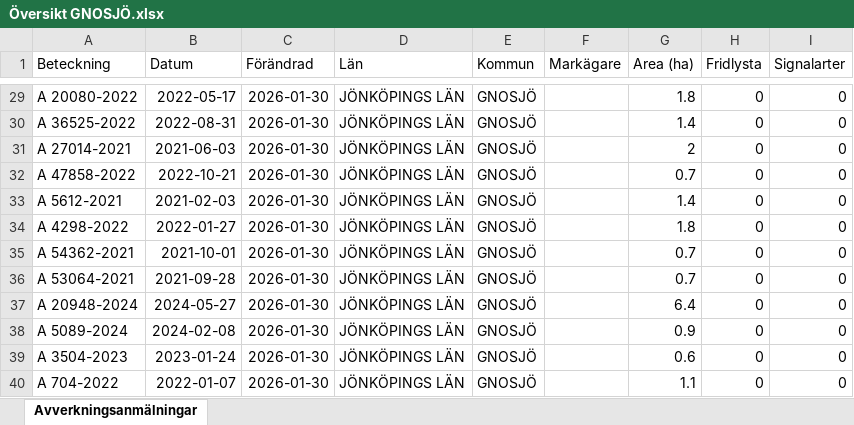
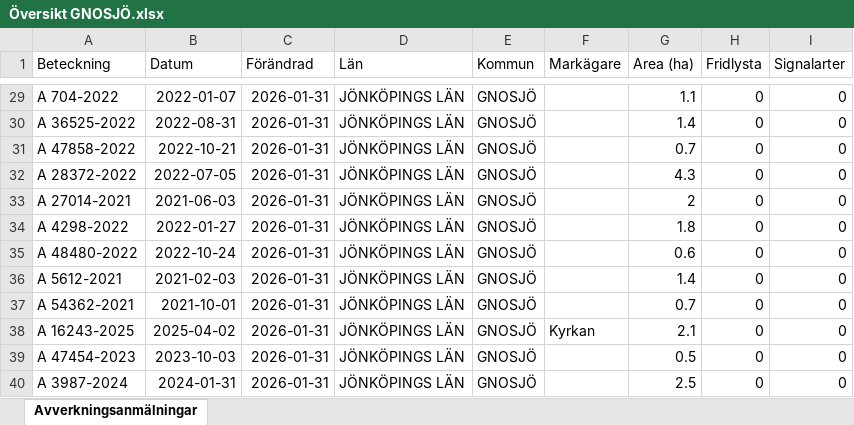
Before and after one commit to klasma/Logging_0617, an Excel workbook: Översikt GNOSJÖ.xlsx, sheet Avverkningsanmälningar, drawn as a sheet; only a part is shown, gaps mark what is left out; values as stored, in another font and other column widths than the file's, no borders; the diff covers the shown part only; the diff names each change by its address in the sheet, - before the commit and + after, or states it on an @@ line.

```diff
--- a/Översikt GNOSJÖ.xlsx (sheet Avverkningsanmälningar)
+++ b/Översikt GNOSJÖ.xlsx (sheet Avverkningsanmälningar)
-A29 (Beteckning): A 20080-2022
+A29 (Beteckning): A 704-2022
-B29 (Datum): 2022-05-17
+B29 (Datum): 2022-01-07
-C29:C40 (Förändrad): 2026-01-30
+C29:C40 (Förändrad): 2026-01-31
-G29 (Area (ha)): 1.8
+G29 (Area (ha)): 1.1
-A31 (Beteckning): A 27014-2021
+A31 (Beteckning): A 47858-2022
-B31 (Datum): 2021-06-03
+B31 (Datum): 2022-10-21
-G31 (Area (ha)): 2
+G31 (Area (ha)): 0.7
-A32 (Beteckning): A 47858-2022
+A32 (Beteckning): A 28372-2022
-B32 (Datum): 2022-10-21
+B32 (Datum): 2022-07-05
-G32 (Area (ha)): 0.7
+G32 (Area (ha)): 4.3
-A33 (Beteckning): A 5612-2021
+A33 (Beteckning): A 27014-2021
-B33 (Datum): 2021-02-03
+B33 (Datum): 2021-06-03
-G33 (Area (ha)): 1.4
+G33 (Area (ha)): 2
-A35 (Beteckning): A 54362-2021
+A35 (Beteckning): A 48480-2022
-B35 (Datum): 2021-10-01
+B35 (Datum): 2022-10-24
-G35 (Area (ha)): 0.7
+G35 (Area (ha)): 0.6
-A36 (Beteckning): A 53064-2021
+A36 (Beteckning): A 5612-2021
-B36 (Datum): 2021-09-28
+B36 (Datum): 2021-02-03
-G36 (Area (ha)): 0.7
+G36 (Area (ha)): 1.4
-A37 (Beteckning): A 20948-2024
+A37 (Beteckning): A 54362-2021
-B37 (Datum): 2024-05-27
+B37 (Datum): 2021-10-01
-G37 (Area (ha)): 6.4
+G37 (Area (ha)): 0.7
-A38 (Beteckning): A 5089-2024
+A38 (Beteckning): A 16243-2025
-B38 (Datum): 2024-02-08
+B38 (Datum): 2025-04-02
-F38 (Markägare): (empty)
+F38 (Markägare): Kyrkan
-G38 (Area (ha)): 0.9
+G38 (Area (ha)): 2.1
-A39 (Beteckning): A 3504-2023
+A39 (Beteckning): A 47454-2023
-B39 (Datum): 2023-01-24
+B39 (Datum): 2023-10-03
-G39 (Area (ha)): 0.6
+G39 (Area (ha)): 0.5
-A40 (Beteckning): A 704-2022
+A40 (Beteckning): A 3987-2024
-B40 (Datum): 2022-01-07
+B40 (Datum): 2024-01-31
-G40 (Area (ha)): 1.1
+G40 (Area (ha)): 2.5
```
Also changed, not shown: 916 edited cells elsewhere in this sheet, artfynd/A 30078-2022 artfynd.xlsx, artfynd/A 38197-2025 artfynd.xlsx, 23 other files.
